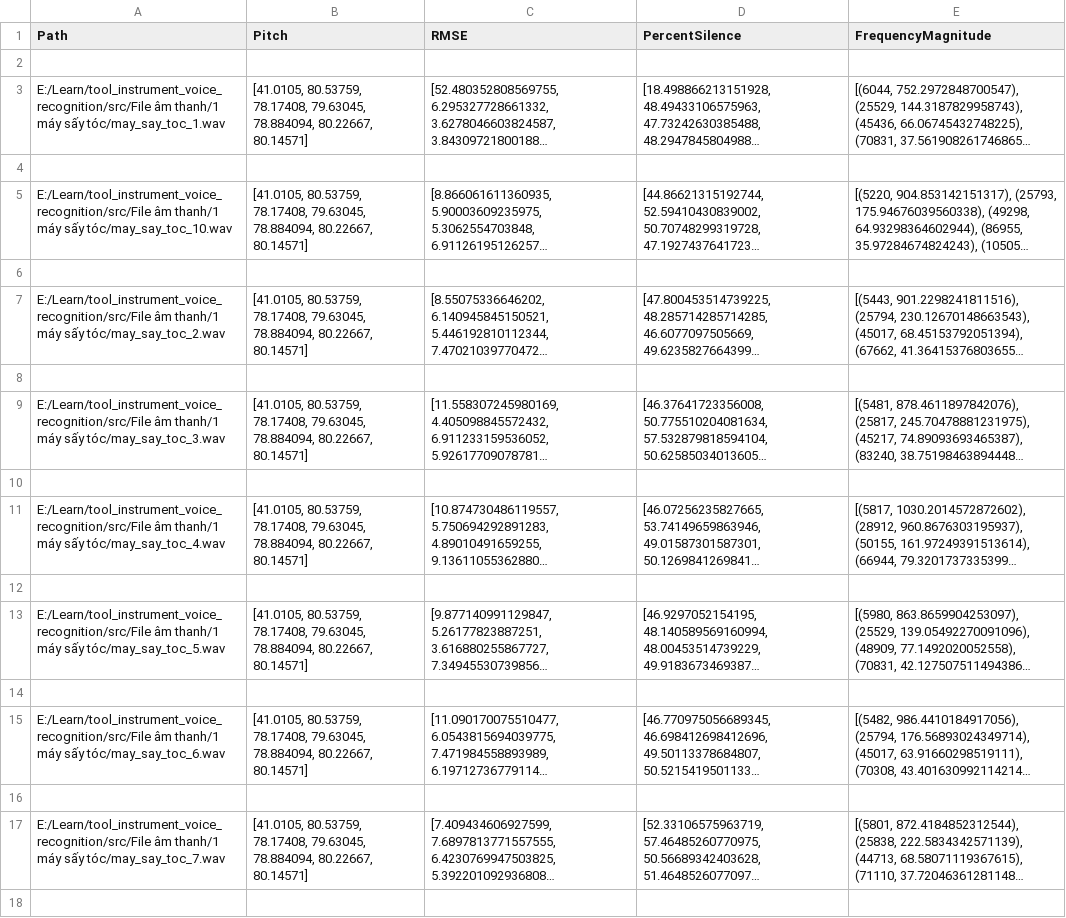
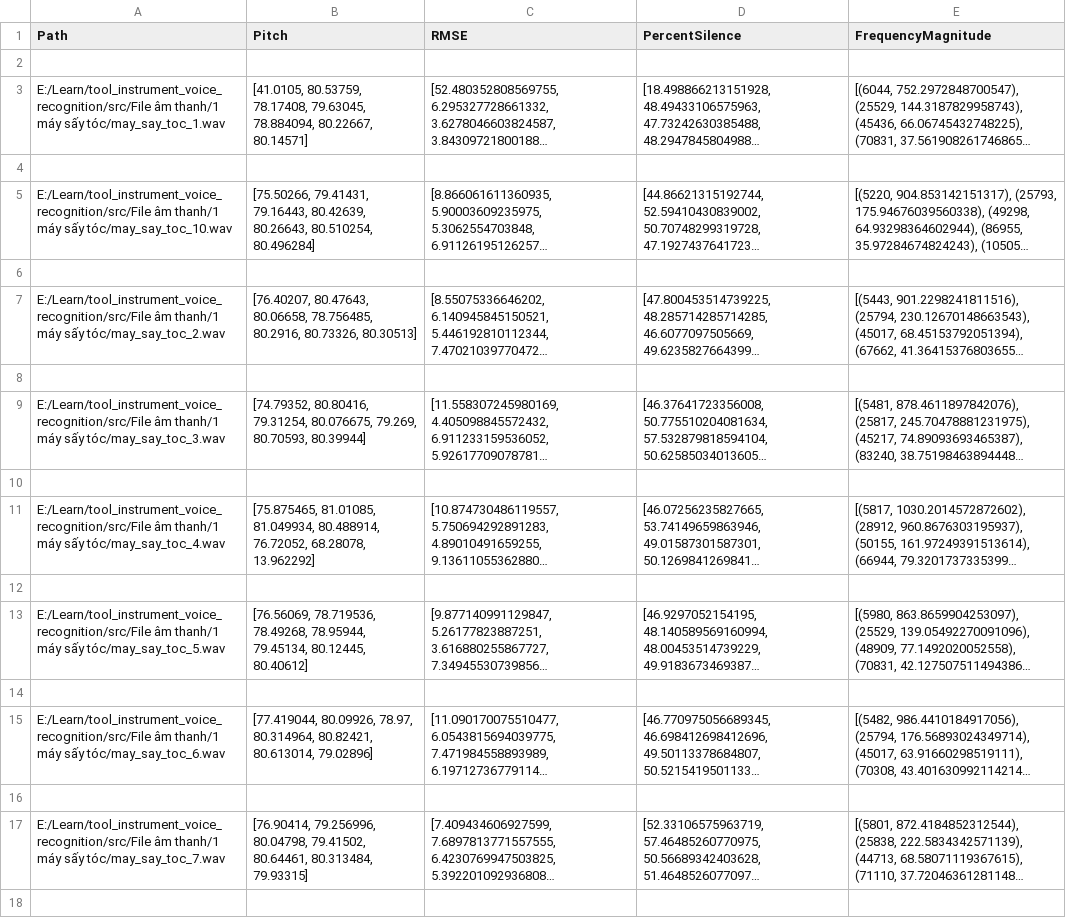
Before and after one commit to trickstarcandina/tool_instrument_voice_recognition, a CSV file: src/CSDLDPT.csv, drawn as a sheet; only a part is shown; long unchanged cells end in …; the diff covers the shown part only; the diff names each change by its address in the sheet, - before the commit and + after, or states it on an @@ line.

```diff
--- a/src/CSDLDPT.csv
+++ b/src/CSDLDPT.csv
-B5 (Pitch): [41.0105, 80.53759, 78.17408, 79.63045, 78.884094, 80.22667, 80.14571]
+B5 (Pitch): [75.50266, 79.41431, 79.16443, 80.42639, 80.26643, 80.510254, 80.496284]
-B7 (Pitch): [41.0105, 80.53759, 78.17408, 79.63045, 78.884094, 80.22667, 80.14571]
+B7 (Pitch): [76.40207, 80.47643, 80.06658, 78.756485, 80.2916, 80.73326, 80.30513]
-B9 (Pitch): [41.0105, 80.53759, 78.17408, 79.63045, 78.884094, 80.22667, 80.14571]
+B9 (Pitch): [74.79352, 80.80416, 79.31254, 80.076675, 79.269, 80.70593, 80.39944]
-B11 (Pitch): [41.0105, 80.53759, 78.17408, 79.63045, 78.884094, 80.22667, 80.14571]
+B11 (Pitch): [75.875465, 81.01085, 81.049934, 80.488914, 76.72052, 68.28078, 13.962292]
-B13 (Pitch): [41.0105, 80.53759, 78.17408, 79.63045, 78.884094, 80.22667, 80.14571]
+B13 (Pitch): [76.56069, 78.719536, 78.49268, 78.95944, 79.45134, 80.12445, 80.40612]
-B15 (Pitch): [41.0105, 80.53759, 78.17408, 79.63045, 78.884094, 80.22667, 80.14571]
+B15 (Pitch): [77.419044, 80.09926, 78.97, 80.314964, 80.82421, 80.613014, 79.02896]
-B17 (Pitch): [41.0105, 80.53759, 78.17408, 79.63045, 78.884094, 80.22667, 80.14571]
+B17 (Pitch): [76.90414, 79.256996, 80.04798, 79.41502, 80.64461, 80.313484, 79.93315]
```
Also changed, not shown: 92 edited cells elsewhere in this file, 12 other files.
